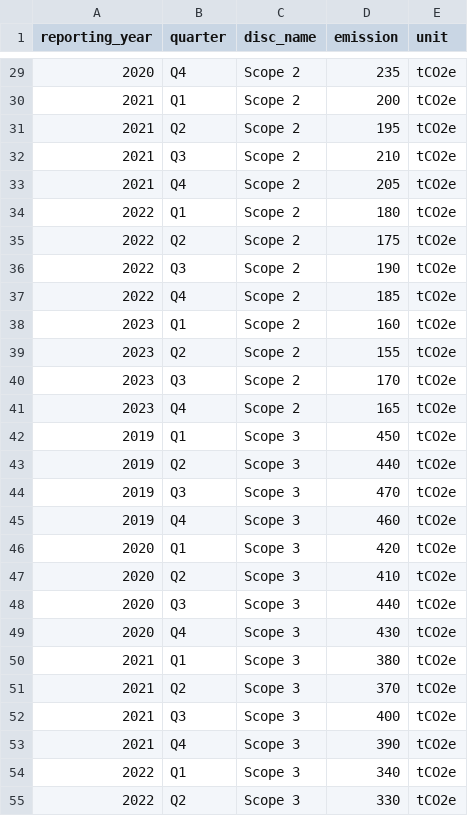
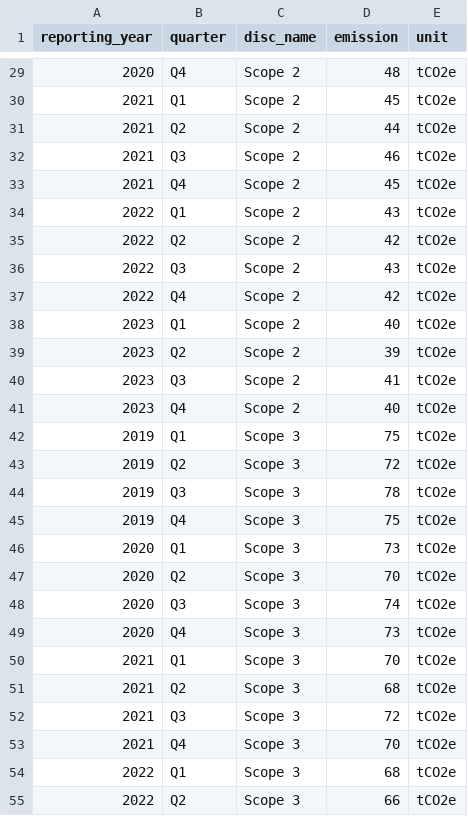
Before and after one commit to RagulSAP/ESG_GenAI, a CSV file: sample_emissions.csv, drawn as a sheet; only a part is shown, gaps mark what is left out; the diff covers the shown part only.

```diff
--- a/sample_emissions.csv
+++ b/sample_emissions.csv
@@ -29,27 +29,27 @@ reporting_year,quarter,disc_name,emission,unit
-2020,Q4,Scope 2,235,tCO2e
-2021,Q1,Scope 2,200,tCO2e
-2021,Q2,Scope 2,195,tCO2e
-2021,Q3,Scope 2,210,tCO2e
-2021,Q4,Scope 2,205,tCO2e
-2022,Q1,Scope 2,180,tCO2e
-2022,Q2,Scope 2,175,tCO2e
-2022,Q3,Scope 2,190,tCO2e
-2022,Q4,Scope 2,185,tCO2e
-2023,Q1,Scope 2,160,tCO2e
-2023,Q2,Scope 2,155,tCO2e
-2023,Q3,Scope 2,170,tCO2e
-2023,Q4,Scope 2,165,tCO2e
-2019,Q1,Scope 3,450,tCO2e
-2019,Q2,Scope 3,440,tCO2e
-2019,Q3,Scope 3,470,tCO2e
-2019,Q4,Scope 3,460,tCO2e
-2020,Q1,Scope 3,420,tCO2e
-2020,Q2,Scope 3,410,tCO2e
-2020,Q3,Scope 3,440,tCO2e
-2020,Q4,Scope 3,430,tCO2e
-2021,Q1,Scope 3,380,tCO2e
-2021,Q2,Scope 3,370,tCO2e
-2021,Q3,Scope 3,400,tCO2e
-2021,Q4,Scope 3,390,tCO2e
-2022,Q1,Scope 3,340,tCO2e
-2022,Q2,Scope 3,330,tCO2e
+2020,Q4,Scope 2,48,tCO2e
+2021,Q1,Scope 2,45,tCO2e
+2021,Q2,Scope 2,44,tCO2e
+2021,Q3,Scope 2,46,tCO2e
+2021,Q4,Scope 2,45,tCO2e
+2022,Q1,Scope 2,43,tCO2e
+2022,Q2,Scope 2,42,tCO2e
+2022,Q3,Scope 2,43,tCO2e
+2022,Q4,Scope 2,42,tCO2e
+2023,Q1,Scope 2,40,tCO2e
+2023,Q2,Scope 2,39,tCO2e
+2023,Q3,Scope 2,41,tCO2e
+2023,Q4,Scope 2,40,tCO2e
+2019,Q1,Scope 3,75,tCO2e
+2019,Q2,Scope 3,72,tCO2e
+2019,Q3,Scope 3,78,tCO2e
+2019,Q4,Scope 3,75,tCO2e
+2020,Q1,Scope 3,73,tCO2e
+2020,Q2,Scope 3,70,tCO2e
+2020,Q3,Scope 3,74,tCO2e
+2020,Q4,Scope 3,73,tCO2e
+2021,Q1,Scope 3,70,tCO2e
+2021,Q2,Scope 3,68,tCO2e
+2021,Q3,Scope 3,72,tCO2e
+2021,Q4,Scope 3,70,tCO2e
+2022,Q1,Scope 3,68,tCO2e
+2022,Q2,Scope 3,66,tCO2e
```
Also changed, not shown: 20 added rows and 33 edited cells elsewhere in this file, 1 other file.
